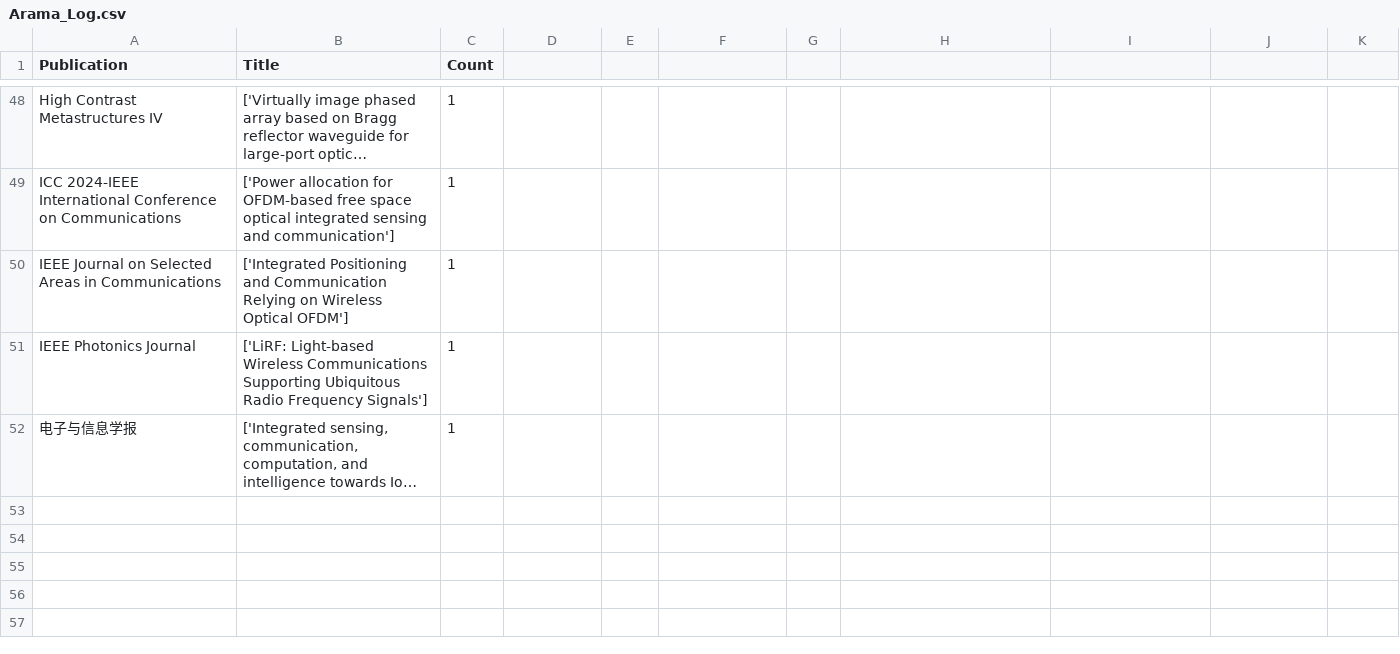
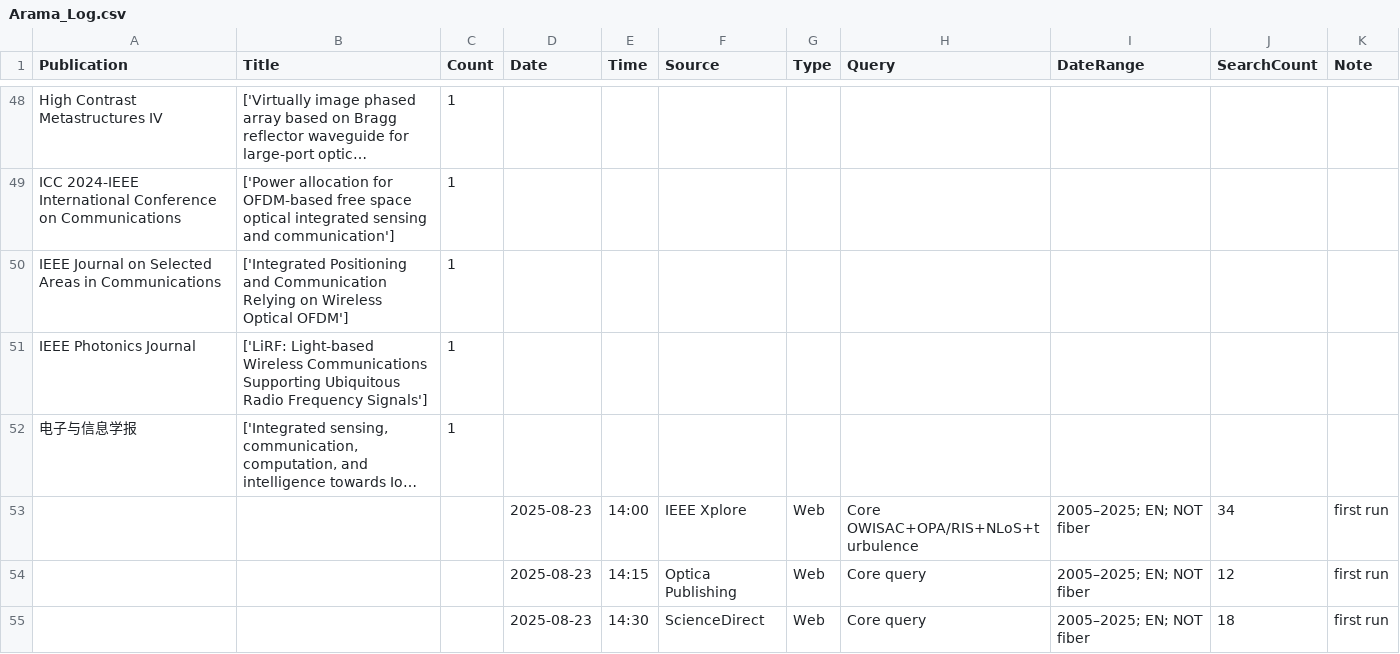
Before and after one commit to cfdonmez/OWISAC_PRISMA_Review, a CSV file: 02_Arama/Arama_Log.csv, drawn as a sheet; only a part is shown, gaps mark what is left out; long unchanged cells end in …; the diff covers the shown part only; the diff names each change by its address in the sheet, - before the commit and + after, or states it on an @@ line.

Commit message:
Değişiklikler

```diff
--- a/02_Arama/Arama_Log.csv
+++ b/02_Arama/Arama_Log.csv
-D1: (empty)
+D1: Date
-E1: (empty)
+E1: Time
-F1: (empty)
+F1: Source
-G1: (empty)
+G1: Type
-H1: (empty)
+H1: Query
-I1: (empty)
+I1: DateRange
-J1: (empty)
+J1: SearchCount
-K1: (empty)
+K1: Note
+row 53:  |  |  | 2025-08-23 | 14:00 | IEEE Xplore | Web | Core OWISAC+OPA/RIS+NLoS+turbulence | 2005–2025; EN; NOT fiber | 34 | first run
+row 54:  |  |  | 2025-08-23 | 14:15 | Optica Publishing | Web | Core query | 2005–2025; EN; NOT fiber | 12 | first run
+row 55:  |  |  | 2025-08-23 | 14:30 | ScienceDirect | Web | Core query | 2005–2025; EN; NOT fiber | 18 | first run
```
Also changed, not shown: 3 added rows and 4 edited cells elsewhere in this file.
